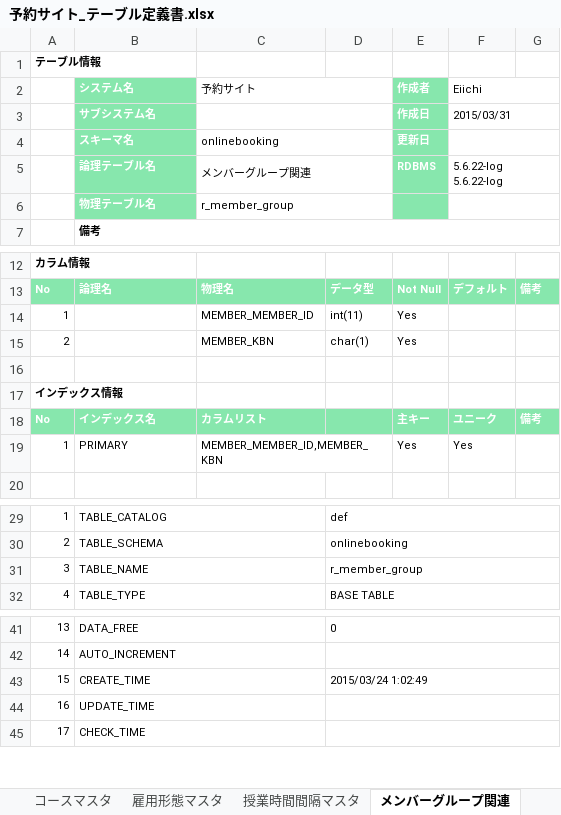
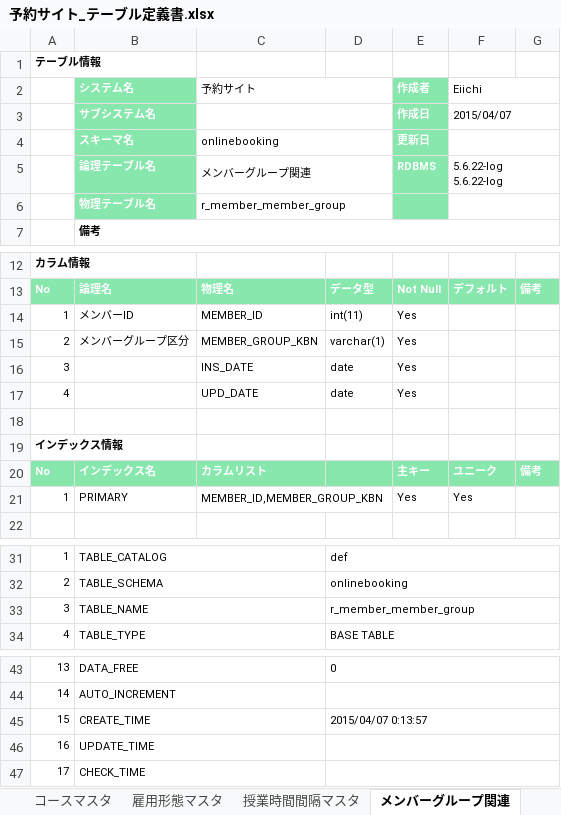
Before and after one commit to tnkmatic/OnlineBooking, an Excel workbook: OnlineBooking-ejb/ddl/予約サイト_テーブル定義書.xlsx, sheet メンバーグループ関連, drawn as a sheet; only a part is shown, gaps mark what is left out; values as stored, in another font and other column widths than the file's, no borders; addresses are those after the commit; the diff names each change by its address in the sheet, - before the commit and + after, or states it on an @@ line.

```diff
--- a/OnlineBooking-ejb/ddl/予約サイト_テーブル定義書.xlsx (sheet メンバーグループ関連)
+++ b/OnlineBooking-ejb/ddl/予約サイト_テーブル定義書.xlsx (sheet メンバーグループ関連)
-F3 (Eiichi): 2015/03/31
+F3 (Eiichi): 2015/04/07
-C6 (予約サイト): r_member_group
+C6 (予約サイト): r_member_member_group
-B14 (システム名): (empty)
+B14 (システム名): メンバーID
-C14 (予約サイト): MEMBER_MEMBER_ID
+C14 (予約サイト): MEMBER_ID
-B15 (システム名): (empty)
+B15 (システム名): メンバーグループ区分
-C15 (予約サイト): MEMBER_KBN
+C15 (予約サイト): MEMBER_GROUP_KBN
-D15: char(1)
+D15: varchar(1)
+row 16: 3 |  | INS_DATE | date | Yes
+row 17: 4 |  | UPD_DATE | date | Yes
-C21 (予約サイト): MEMBER_MEMBER_ID,MEMBER_KBN
+C21 (予約サイト): MEMBER_ID,MEMBER_GROUP_KBN
-D33: r_member_group
+D33: r_member_member_group
-D45: 2015/03/24 1:02:49
+D45: 2015/04/07 0:13:57
```
Also changed, not shown: sheet メンバー, sheet 生徒コース関連, sheet 講師, sheet 講師スケジュール, sheet 生徒, sheet 講師スケジュール関連, 7 more sheets, other sheet tabs, 58 other files.
